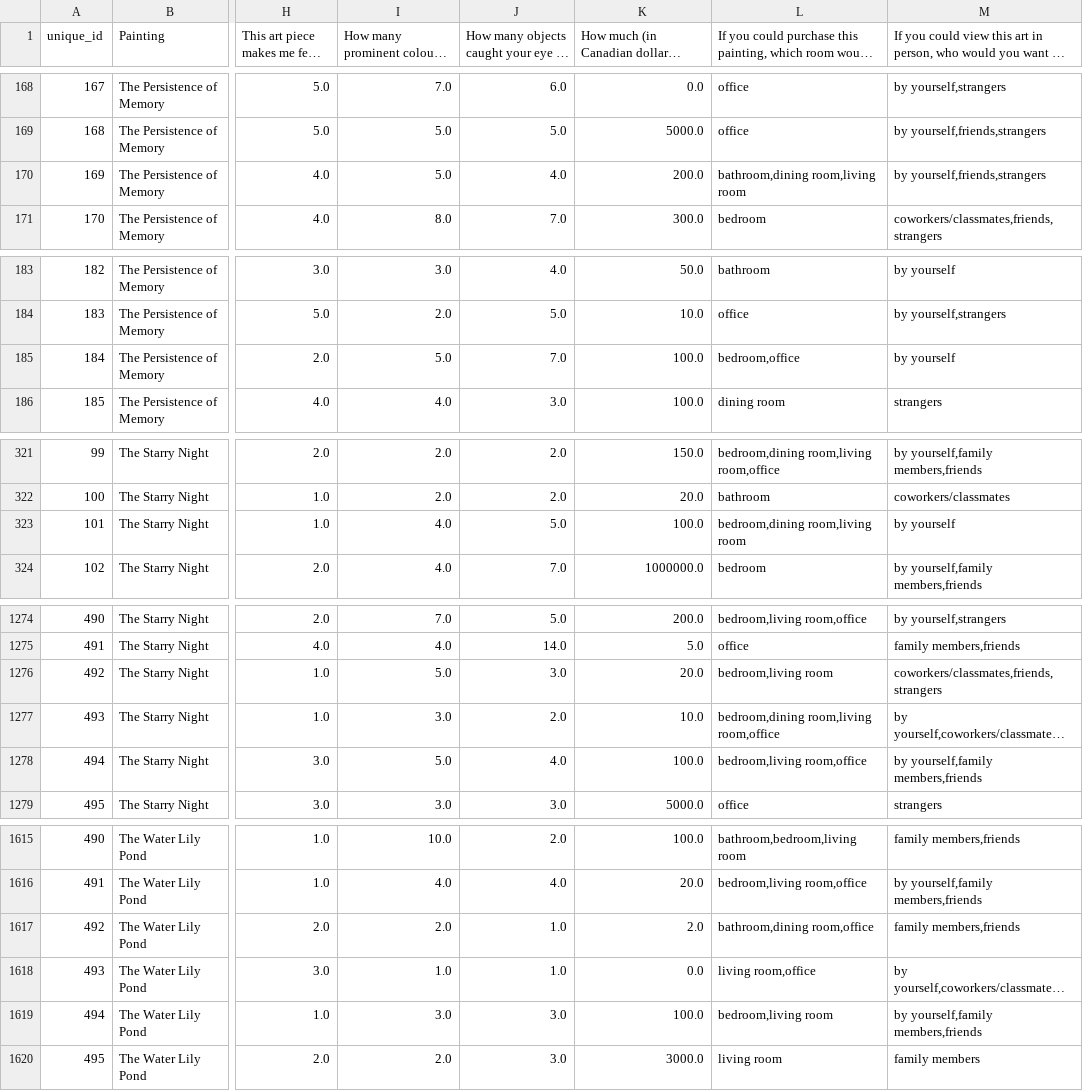
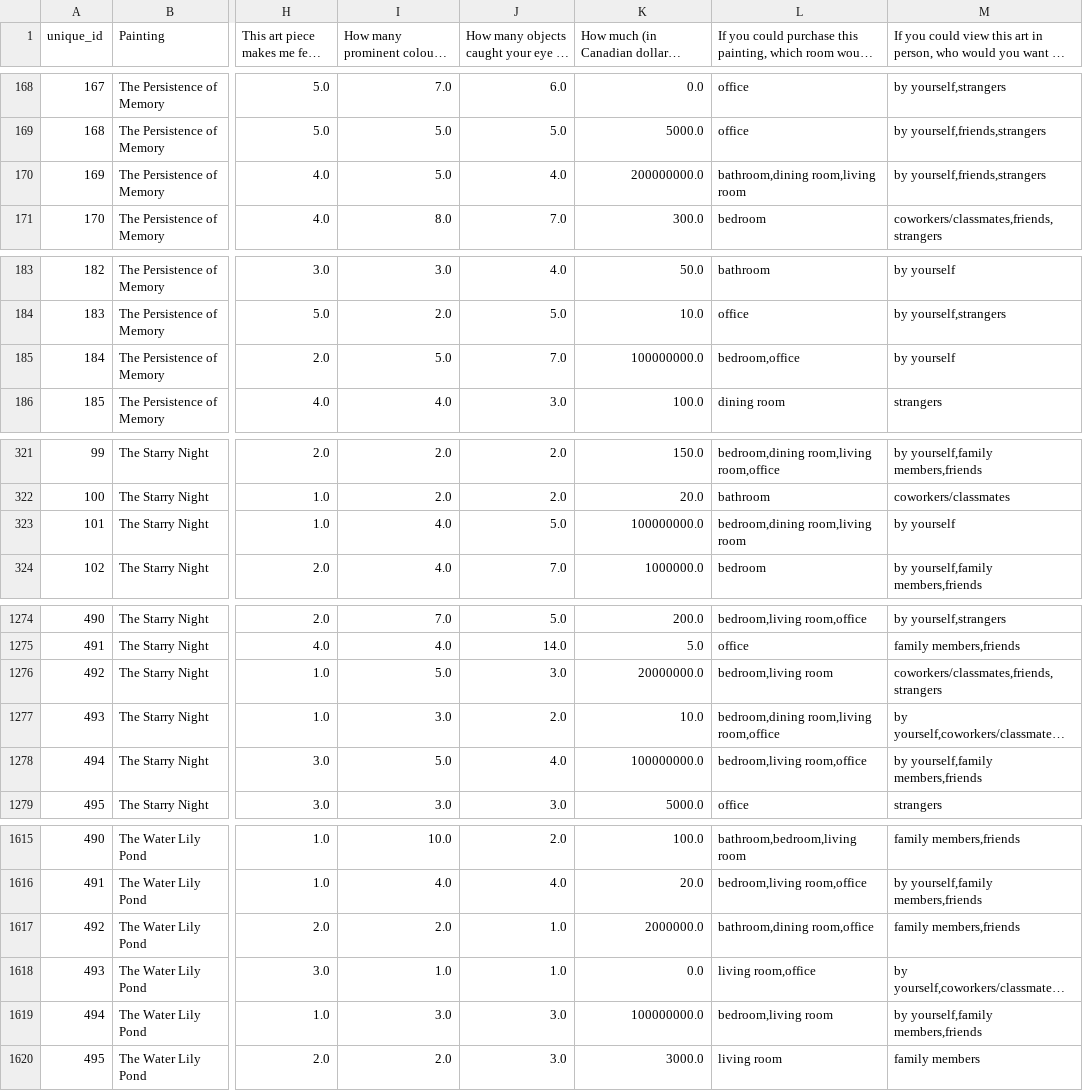
Before and after one commit to LuWang95/csc311, a CSV file: training_data_clean.csv, drawn as a sheet; only a part is shown, gaps mark what is left out; long unchanged cells end in …; the diff covers the shown part only; the diff names each change by its address in the sheet, - before the commit and + after, or states it on an @@ line.

```diff
--- a/training_data_clean.csv
+++ b/training_data_clean.csv
-K170: 200.0
+K170: 200000000.0
-K185: 100.0
+K185: 100000000.0
-K323: 100.0
+K323: 100000000.0
-K1276: 20.0
+K1276: 20000000.0
-K1278: 100.0
+K1278: 100000000.0
-K1617: 2.0
+K1617: 2000000.0
-K1619: 100.0
+K1619: 100000000.0
```
Also changed, not shown: 13 edited cells elsewhere in this file, 13 other files.
